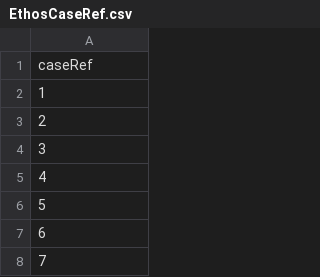
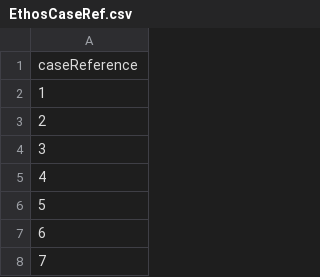
Before and after one commit to hmcts/ethos-performance-test-v1, a CSV file: src/gatling/resources/EthosCaseRef.csv, drawn as a sheet; only a part is shown.

```diff
--- a/src/gatling/resources/EthosCaseRef.csv
+++ b/src/gatling/resources/EthosCaseRef.csv
@@ -1,2 +1,2 @@
-caseRef
+caseReference
 1
```
Also changed, not shown: src/gatling/resources/EthosMultiCaseRef.csv, 9 other files.
